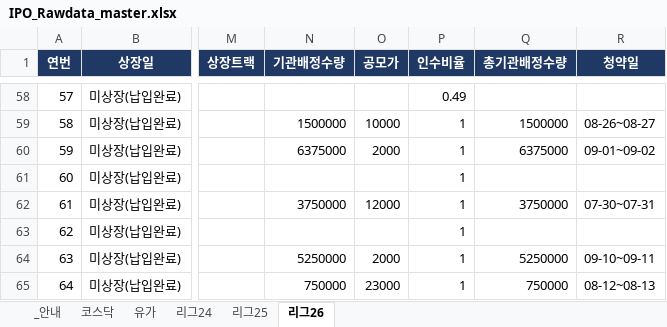
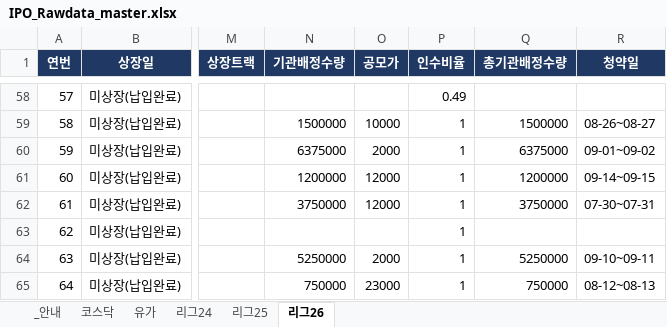
Before and after one commit to history-dungeon-user/IPO-MARKET-REVIEW, an Excel workbook: IPO_Rawdata_master.xlsx, sheet 리그26, drawn as a sheet; only a part is shown, gaps mark what is left out; values as stored, in another font and other column widths than the file's, no borders; the diff names each change by its address in the sheet, - before the commit and + after, or states it on an @@ line.

```diff
--- a/IPO_Rawdata_master.xlsx (sheet 리그26)
+++ b/IPO_Rawdata_master.xlsx (sheet 리그26)
-N61 (기관배정수량): (empty)
+N61 (기관배정수량): 1200000
-O61 (공모가): (empty)
+O61 (공모가): 12000
-Q61 (총기관배정수량): (empty)
+Q61 (총기관배정수량): 1200000
-R61 (청약일): (empty)
+R61 (청약일): 09-14~09-15
```
Also changed, not shown: IPO_analysis.xlsx, 8 other files.
